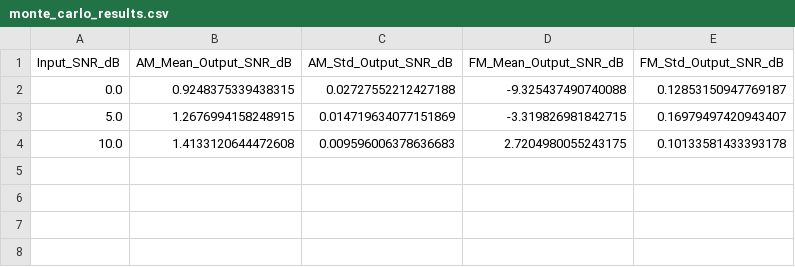
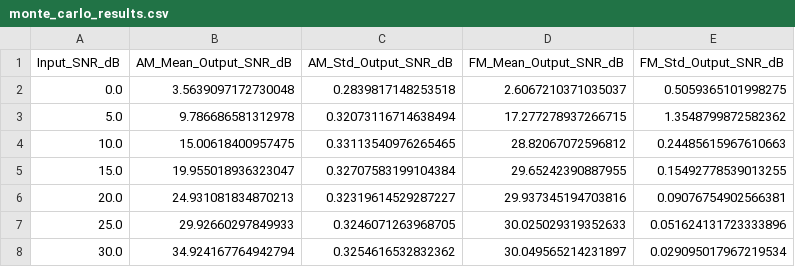
Before and after one commit to RewanshChoudhary/POCS_project, a CSV file: outputs/monte_carlo_results.csv, drawn as a sheet.

```diff
--- a/outputs/monte_carlo_results.csv
+++ b/outputs/monte_carlo_results.csv
@@ -1,4 +1,8 @@
 Input_SNR_dB,AM_Mean_Output_SNR_dB,AM_Std_Output_SNR_dB,FM_Mean_Output_SNR_dB,FM_Std_Output_SNR_dB
-0.0,0.9248375339438315,0.02727552212427188,-9.325437490740088,0.12853150947769187
-5.0,1.2676994158248915,0.014719634077151869,-3.319826981842715,0.16979497420943407
-10.0,1.4133120644472608,0.009596006378636683,2.7204980055243175,0.10133581433393178
+0.0,3.5639097172730048,0.2839817148253518,2.6067210371035037,0.5059365101998275
+5.0,9.786686581312978,0.32073116714638494,17.277278937266715,1.3548799872582362
+10.0,15.00618400957475,0.33113540976265465,28.82067072596812,0.24485615967610663
+15.0,19.955018936323047,0.32707583199104384,29.65242390887955,0.15492778539013255
+20.0,24.931081834870213,0.32319614529287227,29.937345194703816,0.09076754902566381
+25.0,29.92660297849933,0.3246071263968705,30.025029319352633,0.051624131723333896
+30.0,34.924167764942794,0.3254616532832362,30.049565214231897,0.029095017967219534
```
Also changed, not shown: 15 other files.
